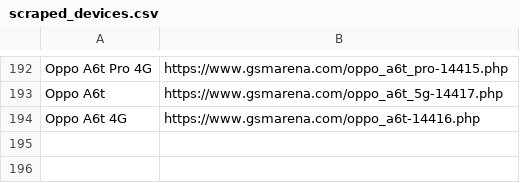
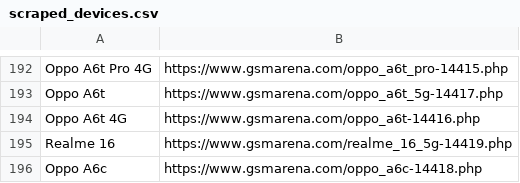
Before and after one commit to fahim12064/zuzu_notice_BOT, a CSV file: scraped_devices.csv, drawn as a sheet; only a part is shown, gaps mark what is left out.

```diff
--- a/scraped_devices.csv
+++ b/scraped_devices.csv
@@ -194 +194,3 @@ Oppo A6t,https://www.gsmarena.com/oppo_a6t_5g-14417.php
 Oppo A6t 4G,https://www.gsmarena.com/oppo_a6t-14416.php
+Realme 16,https://www.gsmarena.com/realme_16_5g-14419.php
+Oppo A6c,https://www.gsmarena.com/oppo_a6c-14418.php
```
Also changed, not shown: 6 other files.
